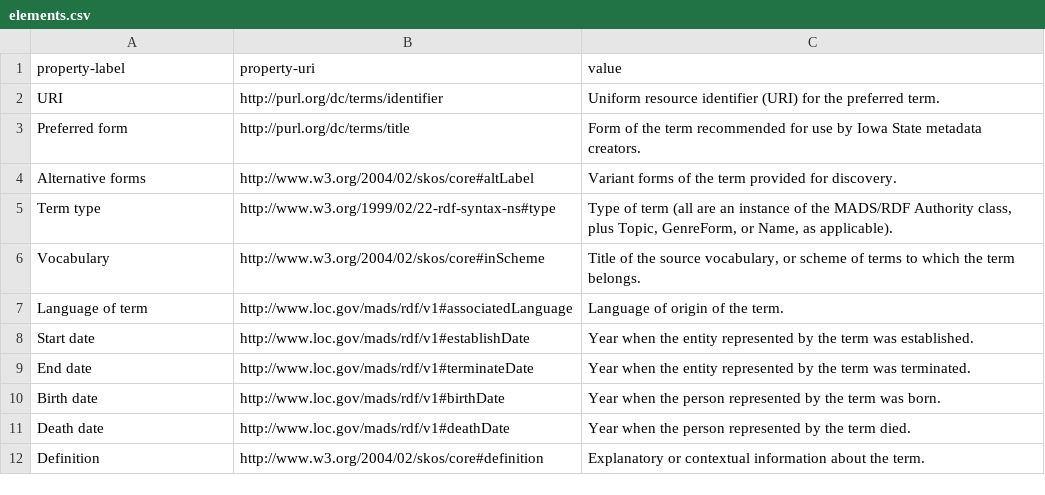
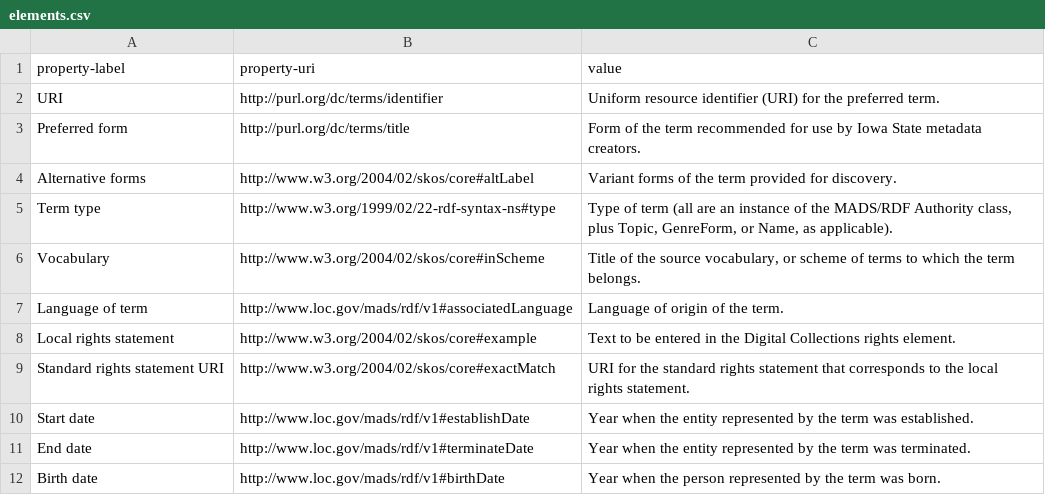
Before and after one commit to isu-digital/isu-thesaurus, a CSV file: _data/elements.csv, drawn as a sheet; only a part is shown; the shorter side is filled out with more unchanged rows.

Commit message:
Update elements.csv
Defined new rights statements properties

```diff
--- a/_data/elements.csv
+++ b/_data/elements.csv
@@ -7,2 +7,4 @@ Vocabulary,http://www.w3.org/2004/02/skos/core#inScheme,"Title of the source voc
 Language of term,http://www.loc.gov/mads/rdf/v1#associatedLanguage,Language of origin of the term.
+Local rights statement,http://www.w3.org/2004/02/skos/core#example,Text to be entered in the Digital Collections rights element.
+Standard rights statement URI,http://www.w3.org/2004/02/skos/core#exactMatch,URI for the standard rights statement that corresponds to the local rights statement.
 Start date,http://www.loc.gov/mads/rdf/v1#establishDate,Year when the entity represented by the term was established.
```
